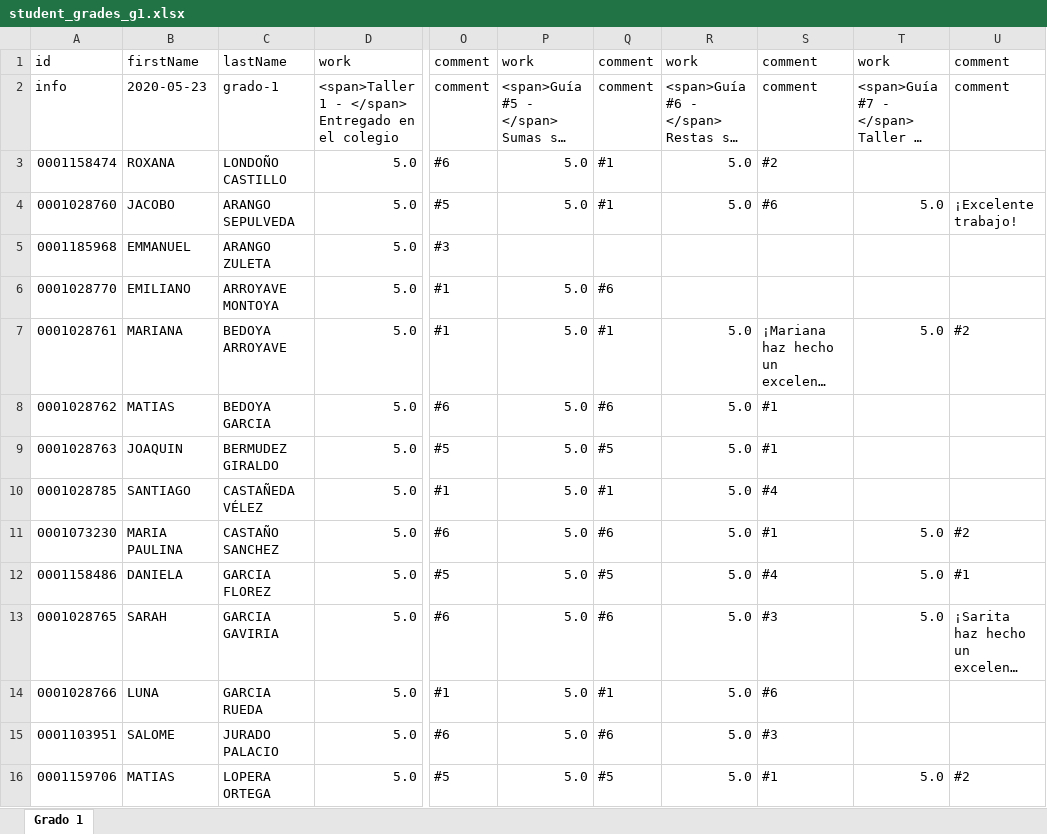
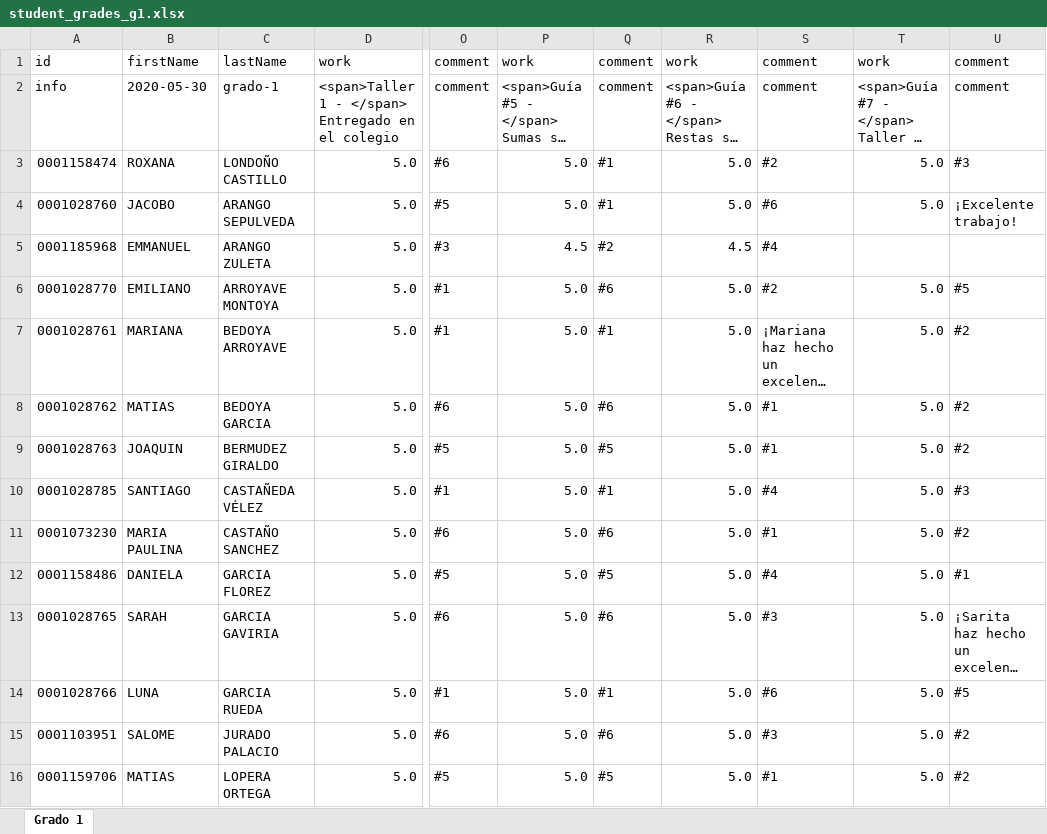
Before and after one commit to ywilken/fibonacho, an Excel workbook: _files/student_grades_g1.xlsx, sheet Grado 1, drawn as a sheet; only a part is shown, gaps mark what is left out; long unchanged cells end in …; values as stored, in another font and other column widths than the file's, no cell formats; the diff covers the shown part only; the diff names each change by its address in the sheet, - before the commit and + after, or states it on an @@ line.

```diff
--- a/_files/student_grades_g1.xlsx (sheet Grado 1)
+++ b/_files/student_grades_g1.xlsx (sheet Grado 1)
-B2: 2020-05-23
+B2: 2020-05-30
-T3: (empty)
+T3: 5.0
-U3: (empty)
+U3: #3
-P5: (empty)
+P5: 4.5
-Q5: (empty)
+Q5: #2
-R5: (empty)
+R5: 4.5
-S5: (empty)
+S5: #4
-R6: (empty)
+R6: 5.0
-S6: (empty)
+S6: #2
-T6: (empty)
+T6: 5.0
-U6: (empty)
+U6: #5
-T8:T10: (empty)
+T8:T10: 5.0
-U8:U9: (empty)
+U8:U9: #2
-U10: (empty)
+U10: #3
-T14:T15: (empty)
+T14:T15: 5.0
-U14: (empty)
+U14: #5
-U15: (empty)
+U15: #2
```
Also changed, not shown: 16 edited cells elsewhere in this sheet, cell formats, _files/student_grades_g2.xlsx, _files/student_grades_g3.xlsx, 51 other files.
